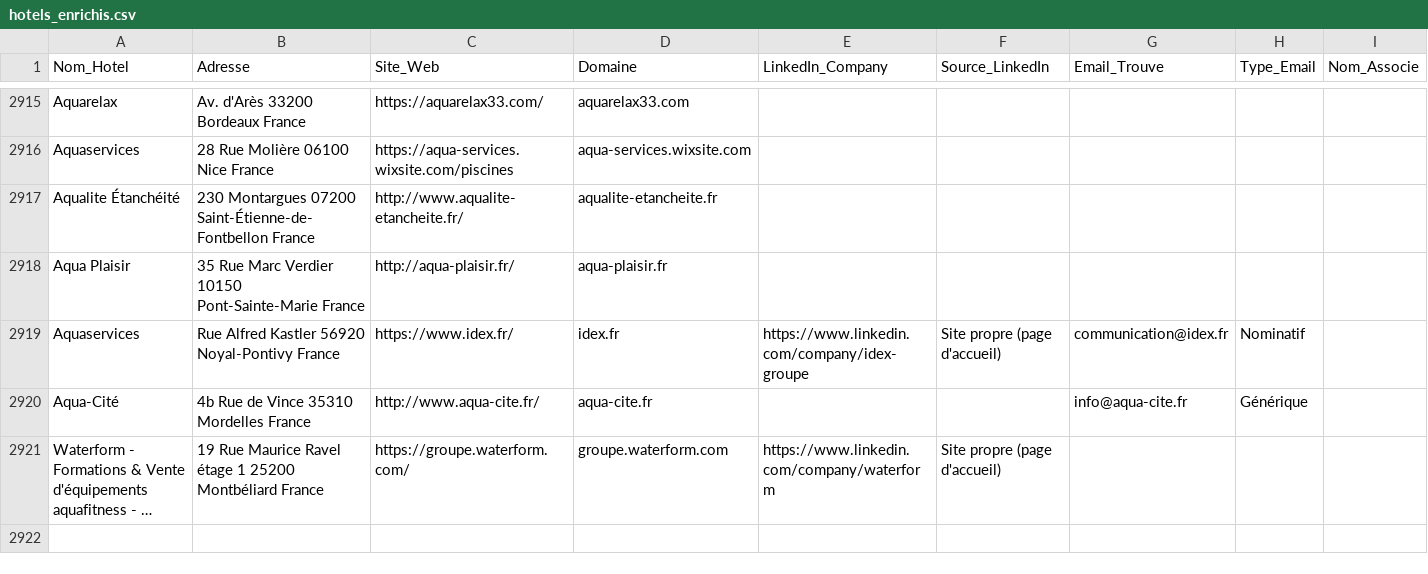
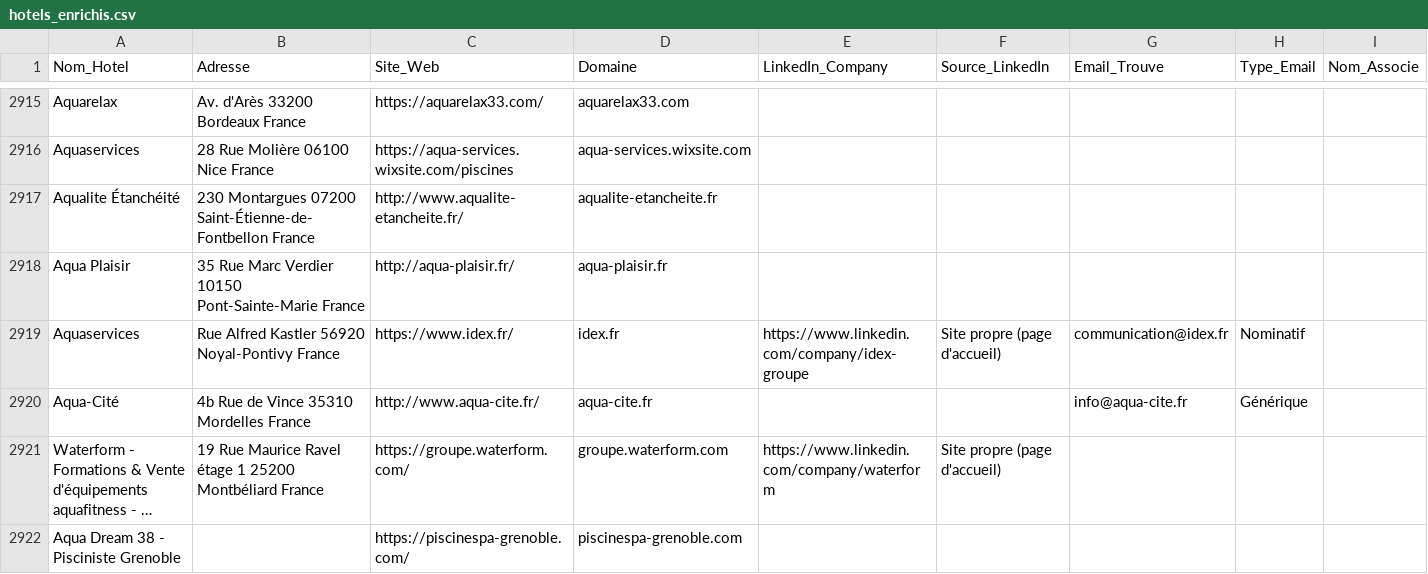
Before and after one commit to tsimokaza01-source/URL-2, a CSV file: hotels_enrichis.csv, drawn as a sheet; only a part is shown, gaps mark what is left out; long unchanged cells end in …; the diff names each change by its address in the sheet, - before the commit and + after, or states it on an @@ line.

```diff
--- a/hotels_enrichis.csv
+++ b/hotels_enrichis.csv
+row 2922: Aqua Dream 38 - Pisciniste Grenoble |  | https://piscinespa-grenoble.com/ | piscinespa-grenoble.com
```
Also changed, not shown: liste_hotels.csv.
